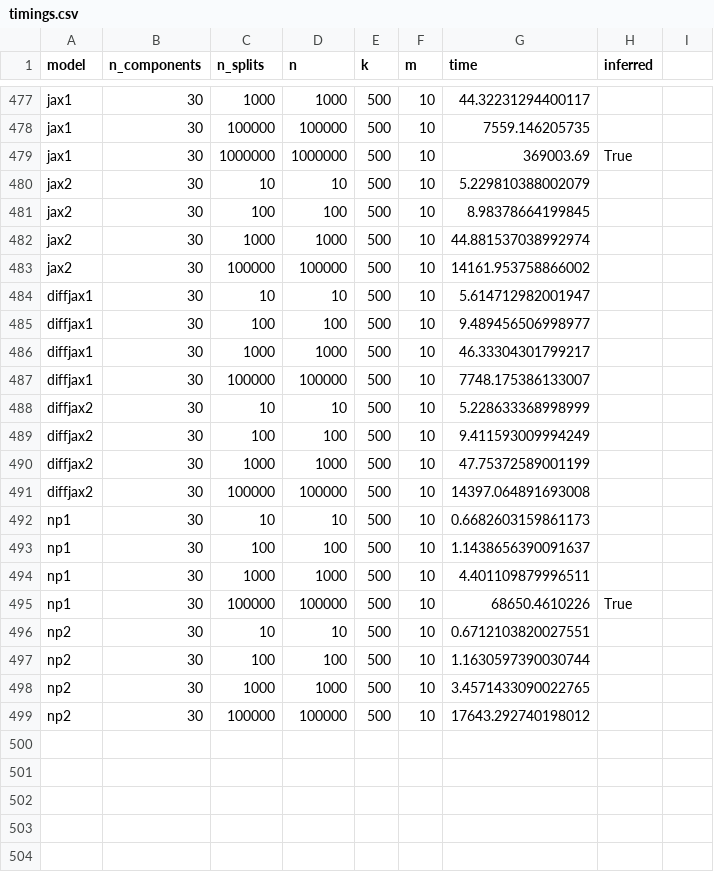
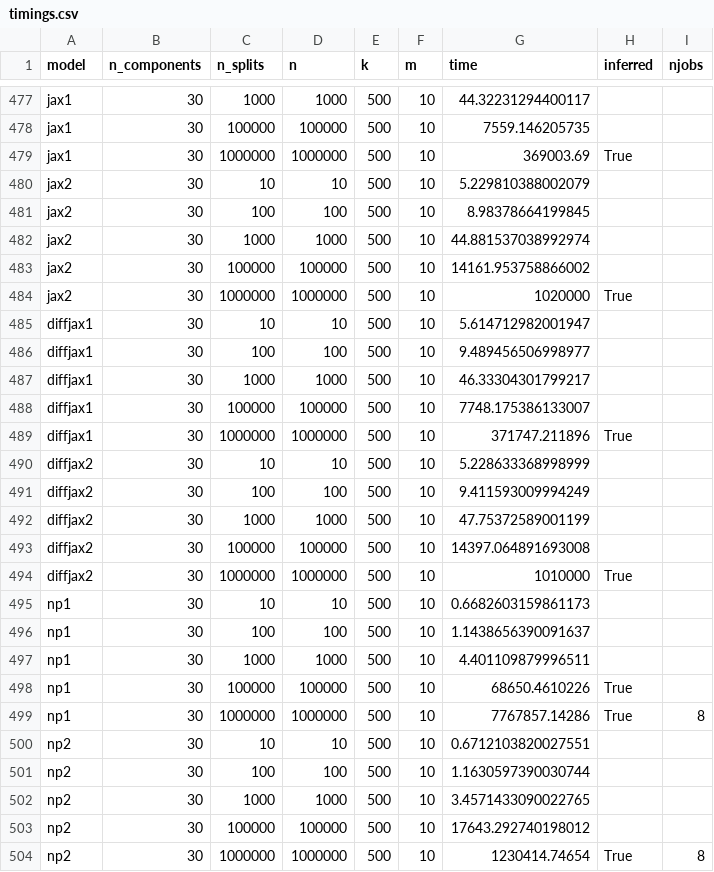
Before and after one commit to Sm00thix/IKPLS, a CSV file: timings/timings.csv, drawn as a sheet; only a part is shown, gaps mark what is left out; the diff names each change by its address in the sheet, - before the commit and + after, or states it on an @@ line.

Commit message:
timings update

```diff
--- a/timings/timings.csv
+++ b/timings/timings.csv
-I1: (empty)
+I1: njobs
+row 484: jax2 | 30 | 1000000 | 1000000 | 500 | 10 | 1020000 | True
+row 489: diffjax1 | 30 | 1000000 | 1000000 | 500 | 10 | 371747.211896 | True
+row 494: diffjax2 | 30 | 1000000 | 1000000 | 500 | 10 | 1010000 | True
+row 499: np1 | 30 | 1000000 | 1000000 | 500 | 10 | 7767857.14286 | True | 8
+row 504: np2 | 30 | 1000000 | 1000000 | 500 | 10 | 1230414.74654 | True | 8
```
Also changed, not shown: 2 other files.
